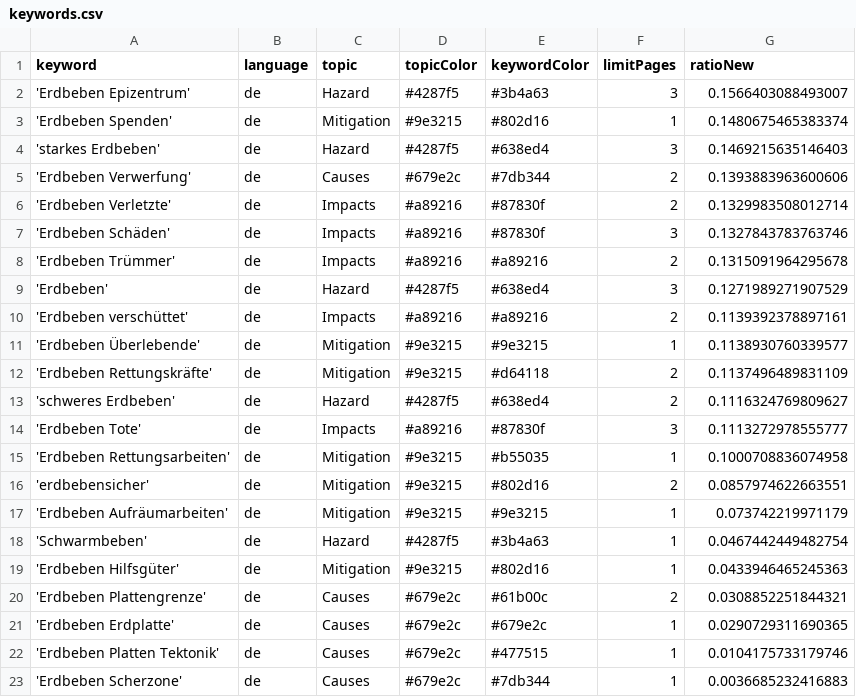
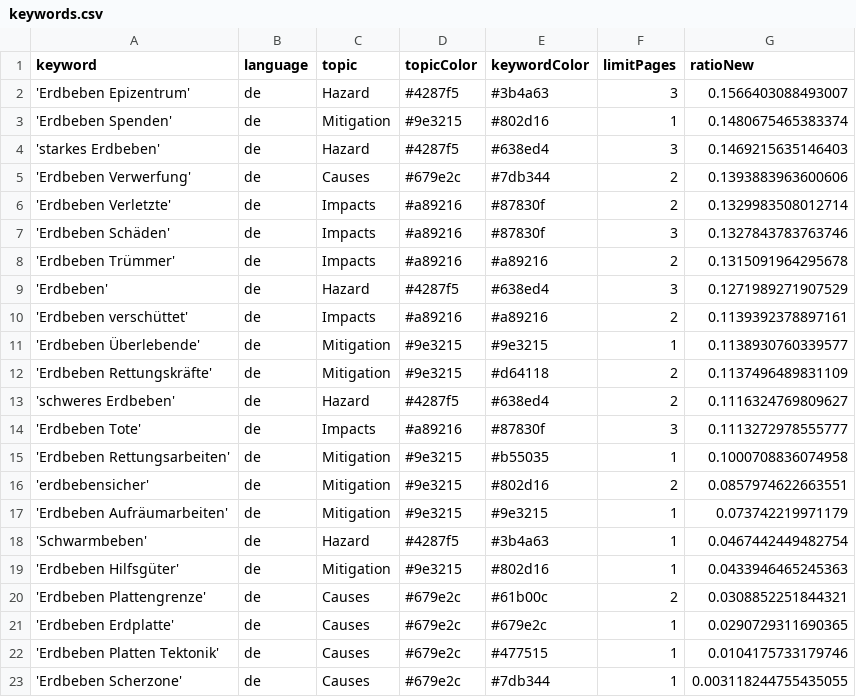
Before and after one commit to MarcoL95-news/winterIsComing, a CSV file: keywords.csv, drawn as a sheet.

Commit message:
Commit from GitHub Actions (harvest:0.0)

```diff
--- a/keywords.csv
+++ b/keywords.csv
@@ -22,2 +22,2 @@ keyword,language,topic,topicColor,keywordColor,limitPages,ratioNew
 'Erdbeben Platten Tektonik',de,Causes,#679e2c,#477515,1,0.0104175733179746
-'Erdbeben Scherzone',de,Causes,#679e2c,#7db344,1,0.0036685232416883
+'Erdbeben Scherzone',de,Causes,#679e2c,#7db344,1,0.003118244755435055
```
